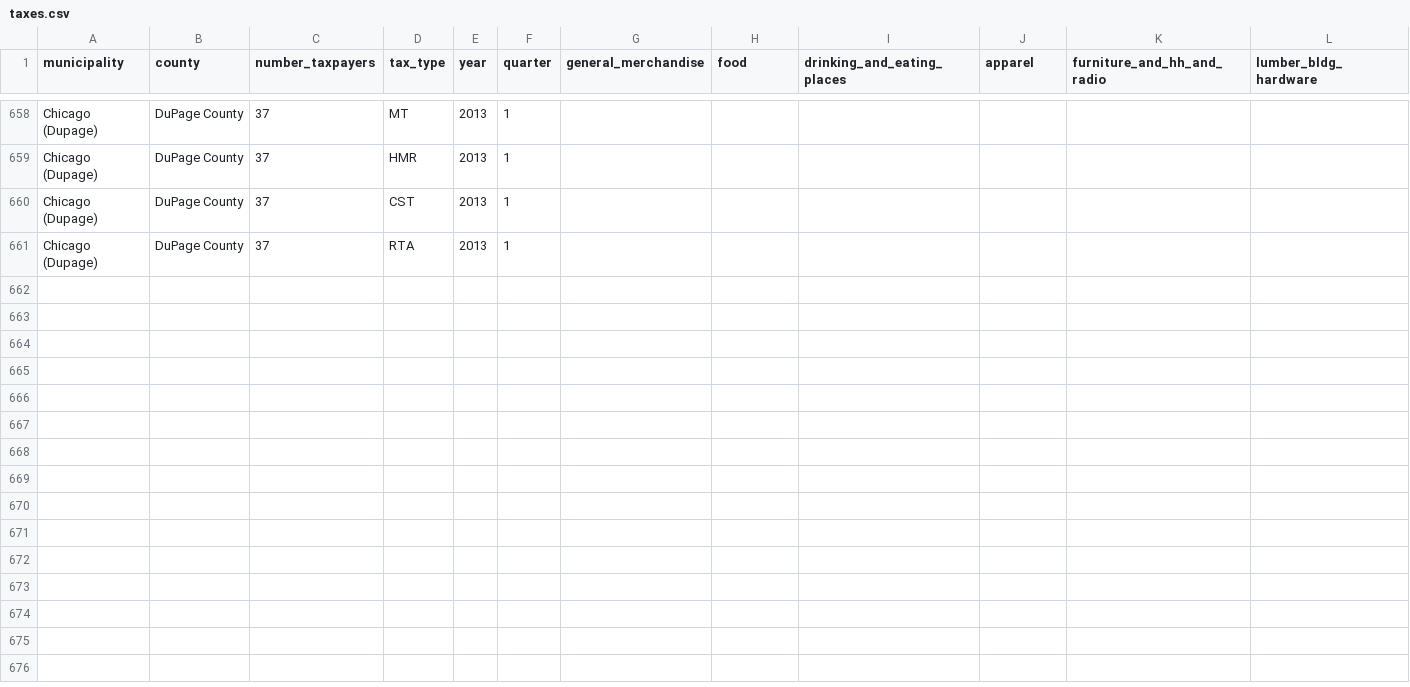
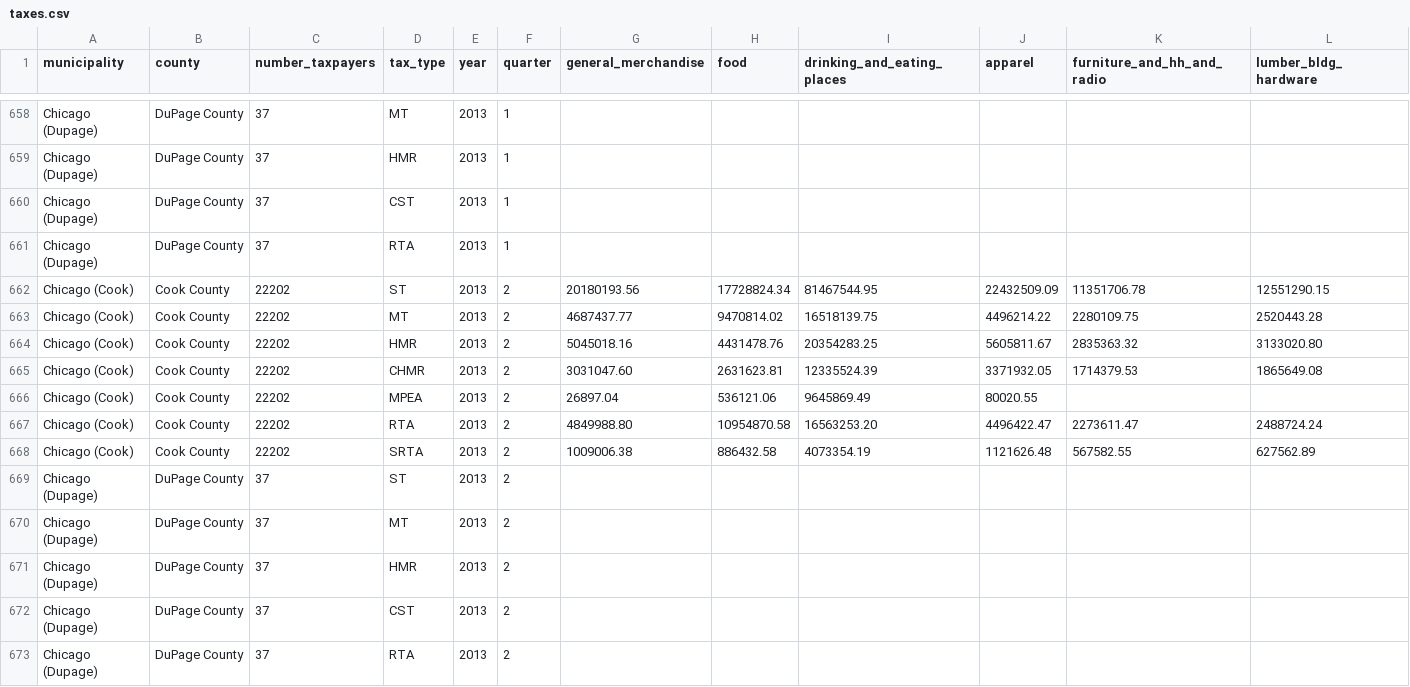
Before and after one commit to open-city/hows-business, a CSV file: import/data/taxes.csv, drawn as a sheet; only a part is shown, gaps mark what is left out; rows hold the shown columns only; the diff names each change by its address in the sheet, - before the commit and + after, or states it on an @@ line.

Commit message:
update housing price index, new tax data

```diff
--- a/import/data/taxes.csv
+++ b/import/data/taxes.csv
+row 662: Chicago (Cook) | Cook County | 22202 | ST | 2013 | 2 | 20180193.56 | 17728824.34 | 81467544.95 | 22432509.09 | 11351706.78 | 12551290.15
+row 663: Chicago (Cook) | Cook County | 22202 | MT | 2013 | 2 | 4687437.77 | 9470814.02 | 16518139.75 | 4496214.22 | 2280109.75 | 2520443.28
+row 664: Chicago (Cook) | Cook County | 22202 | HMR | 2013 | 2 | 5045018.16 | 4431478.76 | 20354283.25 | 5605811.67 | 2835363.32 | 3133020.80
+row 665: Chicago (Cook) | Cook County | 22202 | CHMR | 2013 | 2 | 3031047.60 | 2631623.81 | 12335524.39 | 3371932.05 | 1714379.53 | 1865649.08
+row 666: Chicago (Cook) | Cook County | 22202 | MPEA | 2013 | 2 | 26897.04 | 536121.06 | 9645869.49 | 80020.55
+row 667: Chicago (Cook) | Cook County | 22202 | RTA | 2013 | 2 | 4849988.80 | 10954870.58 | 16563253.20 | 4496422.47 | 2273611.47 | 2488724.24
+row 668: Chicago (Cook) | Cook County | 22202 | SRTA | 2013 | 2 | 1009006.38 | 886432.58 | 4073354.19 | 1121626.48 | 567582.55 | 627562.89
+row 669: Chicago (Dupage) | DuPage County | 37 | ST | 2013 | 2
+row 670: Chicago (Dupage) | DuPage County | 37 | MT | 2013 | 2
+row 671: Chicago (Dupage) | DuPage County | 37 | HMR | 2013 | 2
+row 672: Chicago (Dupage) | DuPage County | 37 | CST | 2013 | 2
+row 673: Chicago (Dupage) | DuPage County | 37 | RTA | 2013 | 2
```
Also changed, not shown: import/data/ihs_index.csv, 1 other file.
